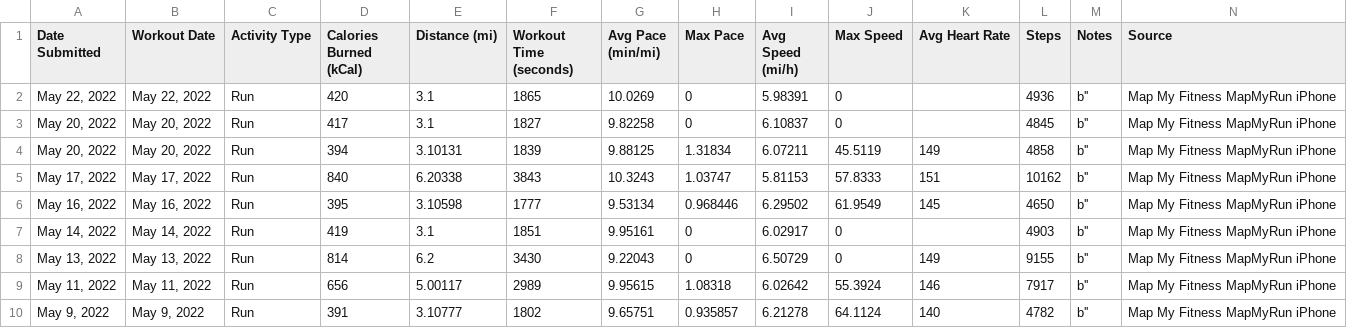
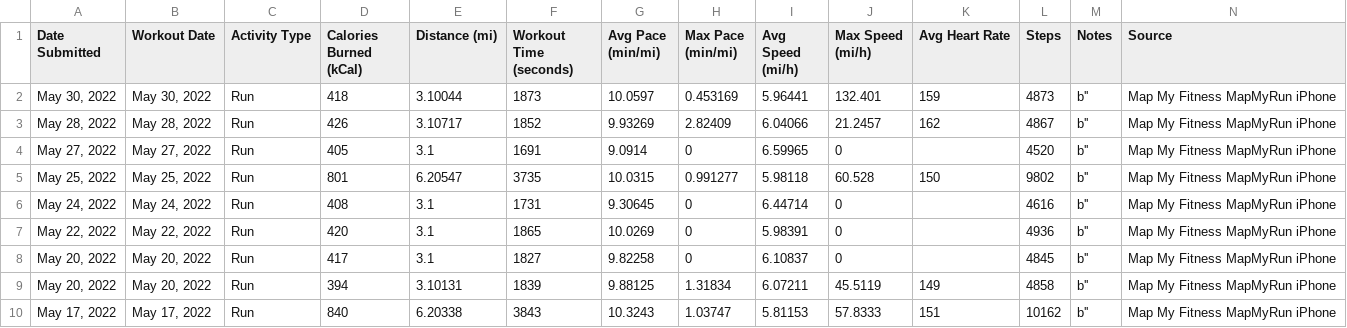
Before and after one commit to Cbhami/Coraline, a CSV file: Resources/csv data/user94403143_workout_history.csv, drawn as a sheet; only a part is shown; the shorter side is filled out with more unchanged rows; rows hold the shown columns only; the diff names each change by its address in the sheet, - before the commit and + after, or states it on an @@ line.

Commit message:
Update user94403143_workout_history.csv

```diff
--- a/Resources/csv data/user94403143_workout_history.csv
+++ b/Resources/csv data/user94403143_workout_history.csv
-H1: Max Pace
+H1: Max Pace (min/mi)
-J1: Max Speed
+J1: Max Speed (mi/h)
+row 2: May 30, 2022 | May 30, 2022 | Run | 418 | 3.10044 | 1873 | 10.0597 | 0.453169 | 5.96441 | 132.401 | 159 | 4873 | b'' | Map My Fitness MapMyRun iPhone
+row 3: May 28, 2022 | May 28, 2022 | Run | 426 | 3.10717 | 1852 | 9.93269 | 2.82409 | 6.04066 | 21.2457 | 162 | 4867 | b'' | Map My Fitness MapMyRun iPhone
+row 4: May 27, 2022 | May 27, 2022 | Run | 405 | 3.1 | 1691 | 9.0914 | 0 | 6.59965 | 0 |  | 4520 | b'' | Map My Fitness MapMyRun iPhone
+row 5: May 25, 2022 | May 25, 2022 | Run | 801 | 6.20547 | 3735 | 10.0315 | 0.991277 | 5.98118 | 60.528 | 150 | 9802 | b'' | Map My Fitness MapMyRun iPhone
+row 6: May 24, 2022 | May 24, 2022 | Run | 408 | 3.1 | 1731 | 9.30645 | 0 | 6.44714 | 0 |  | 4616 | b'' | Map My Fitness MapMyRun iPhone
```
